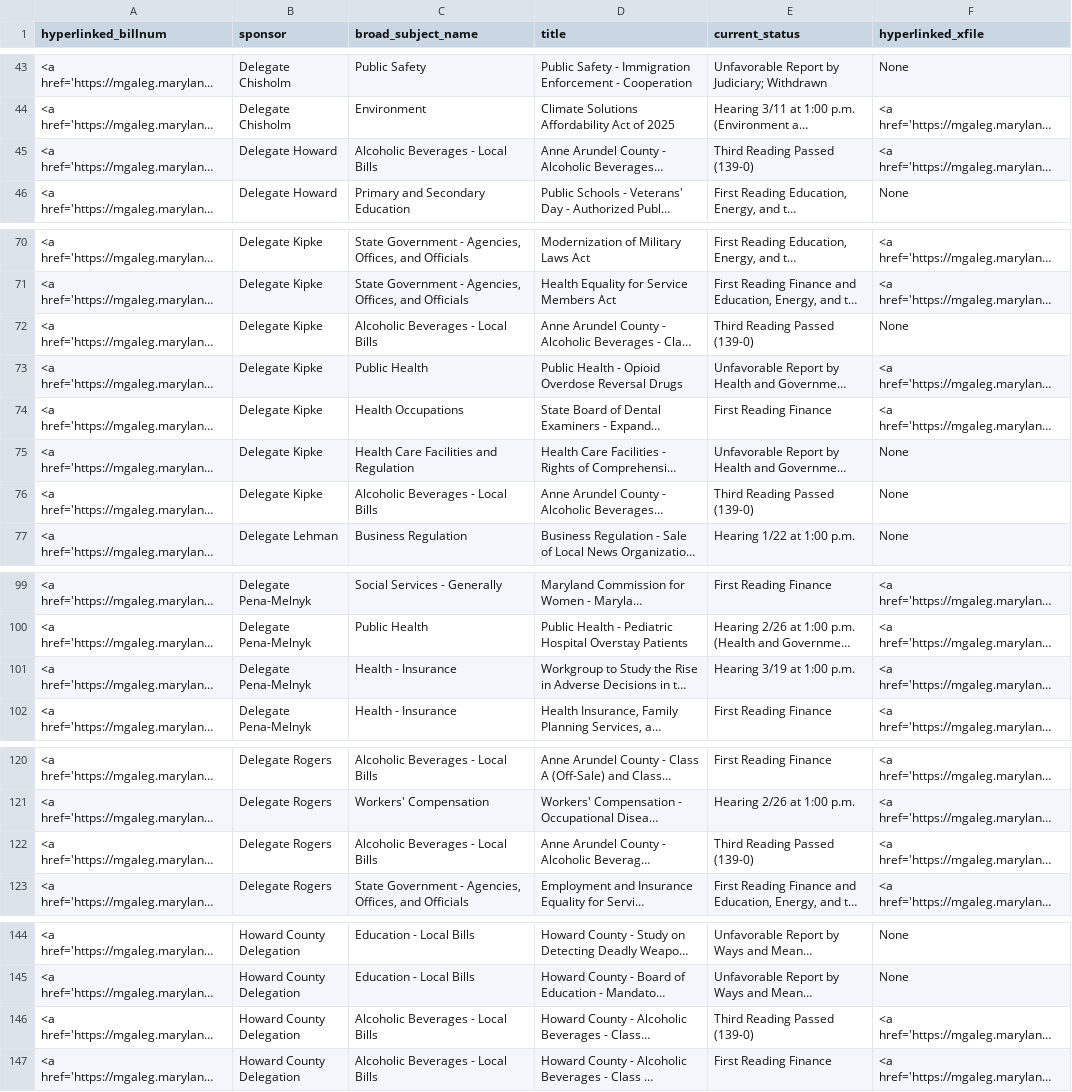
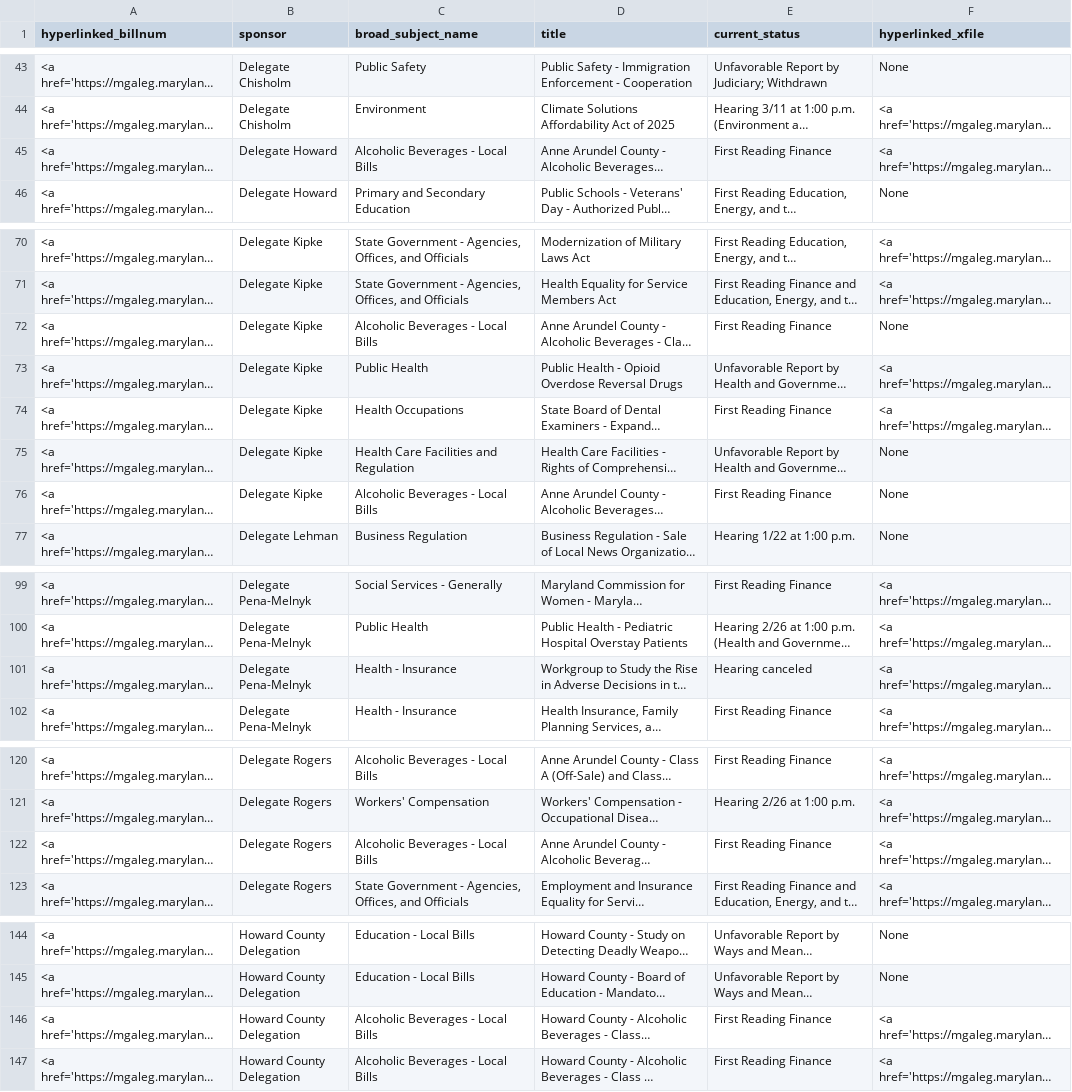
Before and after one commit to Baltimore-Sun/md-ga-bill-tracker, a CSV file: aatab.csv, drawn as a sheet; only a part is shown, gaps mark what is left out; long unchanged cells end in …; the diff covers the shown part only; the diff names each change by its address in the sheet, - before the commit and + after, or states it on an @@ line.

```diff
--- a/aatab.csv
+++ b/aatab.csv
-E45 (current_status): Third Reading Passed (139-0)
+E45 (current_status): First Reading Finance
-E72 (current_status): Third Reading Passed (139-0)
+E72 (current_status): First Reading Finance
-E76 (current_status): Third Reading Passed (139-0)
+E76 (current_status): First Reading Finance
-E101 (current_status): Hearing 3/19 at 1:00 p.m.
+E101 (current_status): Hearing canceled
-E122 (current_status): Third Reading Passed (139-0)
+E122 (current_status): First Reading Finance
-E146 (current_status): Third Reading Passed (139-0)
+E146 (current_status): First Reading Finance
```
Also changed, not shown: 1 edited cell elsewhere in this file, hartab.csv, howtab.csv.
